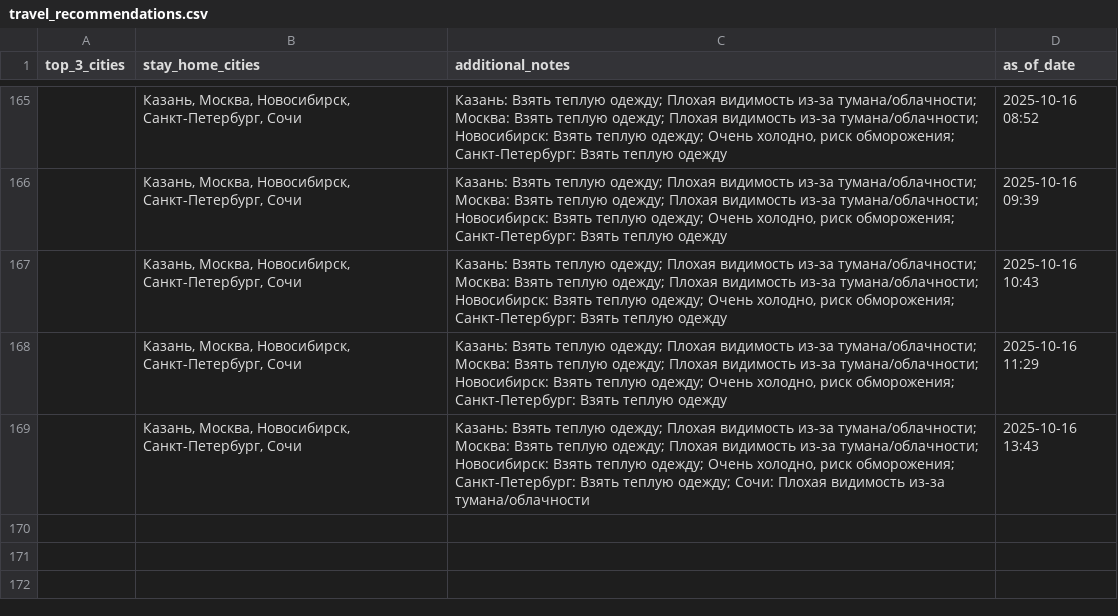
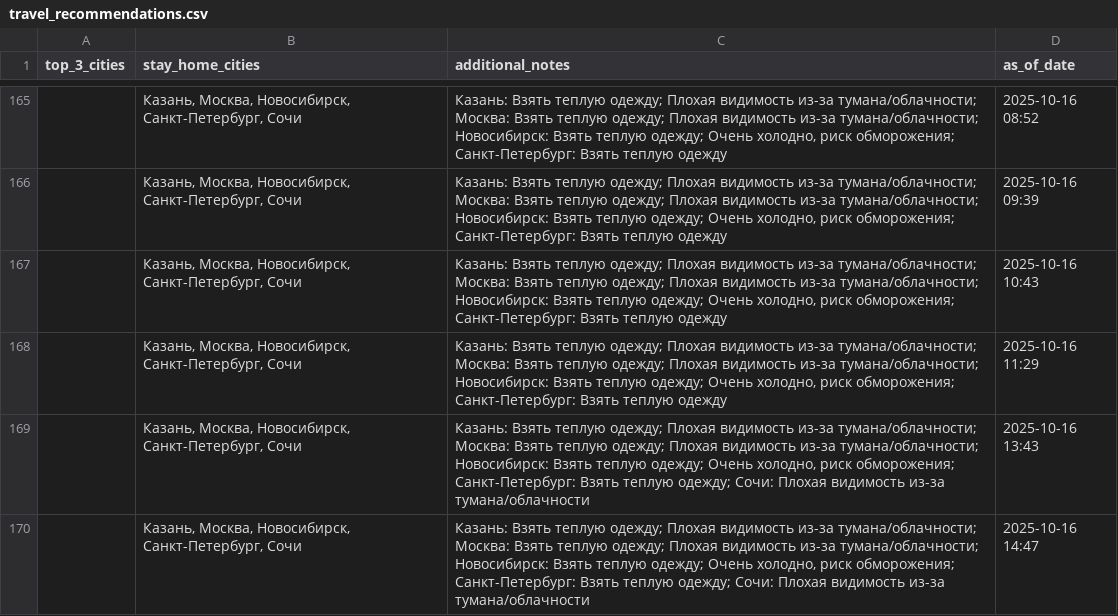
Before and after one commit to julia-JT/Weather_tourism_pipeline, a CSV file: data/aggregated/travel_recommendations.csv, drawn as a sheet; only a part is shown, gaps mark what is left out; the diff names each change by its address in the sheet, - before the commit and + after, or states it on an @@ line.

```diff
--- a/data/aggregated/travel_recommendations.csv
+++ b/data/aggregated/travel_recommendations.csv
+row 170:  | Казань, Москва, Новосибирск, Санкт-Петербург, Сочи | Казань: Взять теплую одежду; Плохая видимость из-за тумана/облачности; Москва: Взять теплую одежду; Плохая видимость из-за тумана/облачности; Новосибирск: Взять теплую одежду; Очень холодно, риск обморожения; Санкт-Петербург: Взять теплую одежду; Сочи: Плохая видимость из-за тумана/облачности | 2025-10-16 14:47
```
Also changed, not shown: data/aggregated/city_tourism_rating.csv, data/aggregated/federal_districts_summary.csv, 19 other files.
